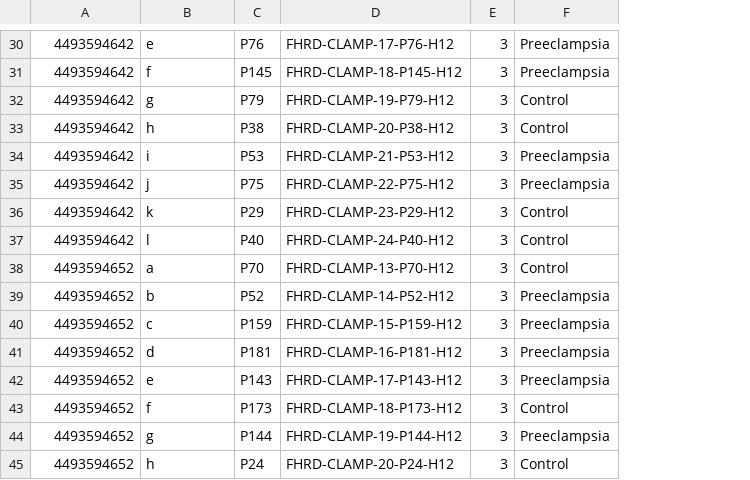
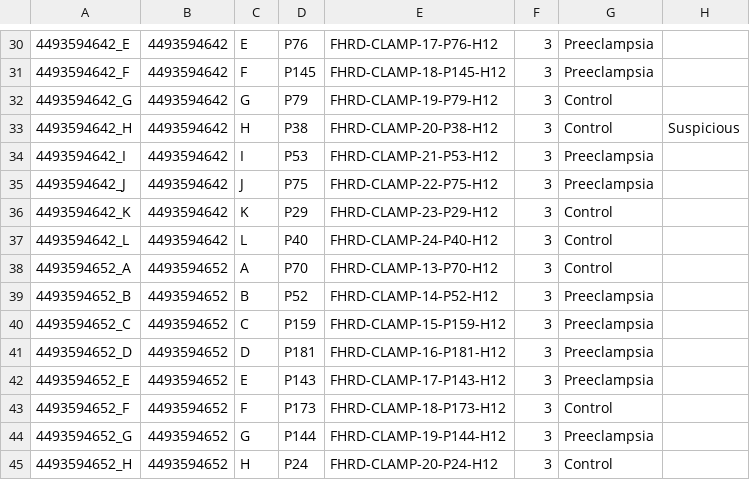
Before and after one commit to sysbio-vo/article-placenta-grn-suppl, a TSV file: pdata/oslo_pdata.tsv, drawn as a sheet; only a part is shown, gaps mark what is left out; the diff covers the shown part only; the diff names each change by its address in the sheet, - before the commit and + after, or states it on an @@ line.

```diff
--- a/pdata/oslo_pdata.tsv
+++ b/pdata/oslo_pdata.tsv
+column C, rows 30-45: E | F | G | H | I | J | K | L | A | B | C | D | E | F | G | H
+column H, row 33: Suspicious
-A30: 4493594642
+A30: 4493594642_E
-B30: e
+B30: 4493594642
-A31: 4493594642
+A31: 4493594642_F
-B31: f
+B31: 4493594642
-A32: 4493594642
+A32: 4493594642_G
-B32: g
+B32: 4493594642
-A33: 4493594642
+A33: 4493594642_H
-B33: h
+B33: 4493594642
-A34: 4493594642
+A34: 4493594642_I
-B34: i
+B34: 4493594642
-A35: 4493594642
+A35: 4493594642_J
-B35: j
+B35: 4493594642
-A36: 4493594642
+A36: 4493594642_K
-B36: k
+B36: 4493594642
-A37: 4493594642
+A37: 4493594642_L
-B37: l
+B37: 4493594642
-A38: 4493594652
+A38: 4493594652_A
-B38: a
+B38: 4493594652
-A39: 4493594652
+A39: 4493594652_B
-B39: b
+B39: 4493594652
-A40: 4493594652
+A40: 4493594652_C
-B40: c
+B40: 4493594652
-A41: 4493594652
+A41: 4493594652_D
-B41: d
+B41: 4493594652
-A42: 4493594652
+A42: 4493594652_E
-B42: e
+B42: 4493594652
-A43: 4493594652
+A43: 4493594652_F
-B43: f
+B43: 4493594652
-A44: 4493594652
+A44: 4493594652_G
-B44: g
+B44: 4493594652
-A45: 4493594652
+A45: 4493594652_H
-B45: h
+B45: 4493594652
```
Also changed, not shown: 1 added row, 1 removed row and 66 edited cells elsewhere in this file, pdata/london_pdata.tsv, 1 other file.
